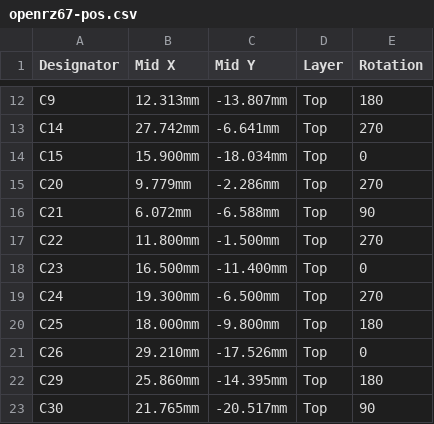
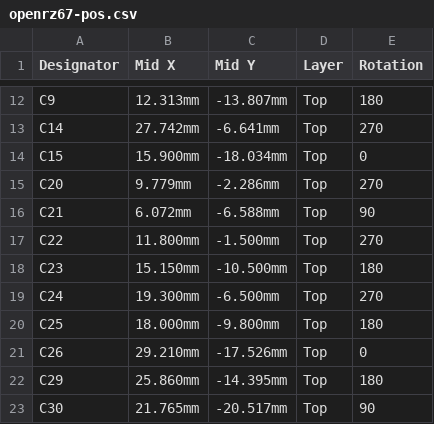
Before and after one commit to openrz67/openrz67-trigger, a CSV file: pcb/kicad/out/openrz67-pos.csv, drawn as a sheet; only a part is shown, gaps mark what is left out.

```diff
--- a/pcb/kicad/out/openrz67-pos.csv
+++ b/pcb/kicad/out/openrz67-pos.csv
@@ -17,3 +17,3 @@ C21,6.072mm,-6.588mm,Top,90
 C22,11.800mm,-1.500mm,Top,270
-C23,16.500mm,-11.400mm,Top,0
+C23,15.150mm,-10.500mm,Top,180
 C24,19.300mm,-6.500mm,Top,270
```
Also changed, not shown: 21 other files.
